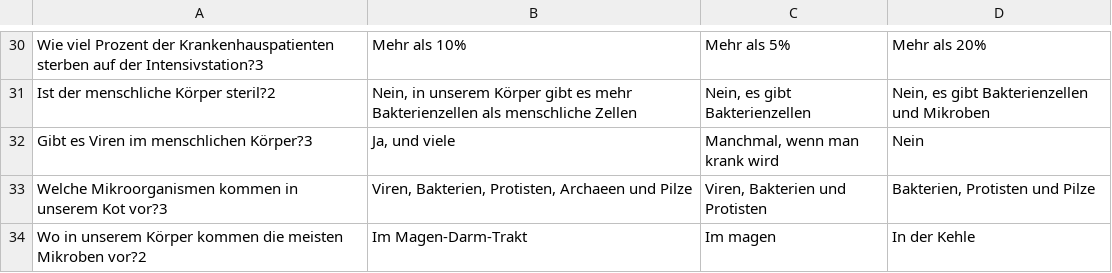
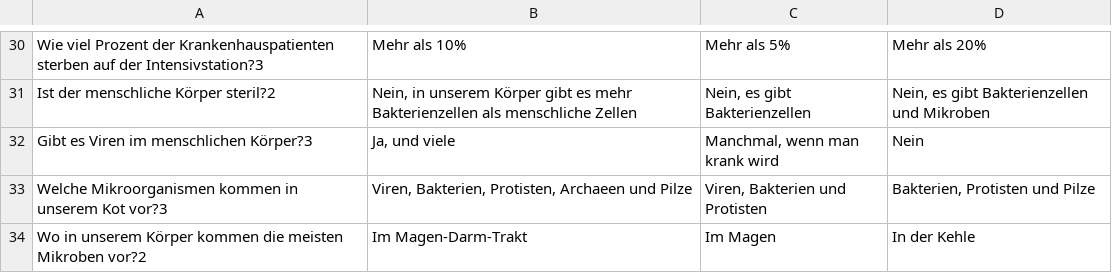
Before and after one commit to gaspypm/test-coronavirus, a CSV file: questions/lab_de.csv, drawn as a sheet; only a part is shown, gaps mark what is left out.

```diff
--- a/questions/lab_de.csv
+++ b/questions/lab_de.csv
@@ -33,2 +33,2 @@ Gibt es Viren im menschlichen Körper?3;Ja, und viele;Manchmal, wenn man krank w
 Welche Mikroorganismen kommen in unserem Kot vor?3;Viren, Bakterien, Protisten, Archaeen und Pilze;Viren, Bakterien und Protisten;Bakterien, Protisten und Pilze
-Wo in unserem Körper kommen die meisten Mikroben vor?2;Im Magen-Darm-Trakt;Im magen;In der Kehle
+Wo in unserem Körper kommen die meisten Mikroben vor?2;Im Magen-Darm-Trakt;Im Magen;In der Kehle
```
Also changed, not shown: questions/hospital_en.csv, questions/pharmacy_de.csv.
